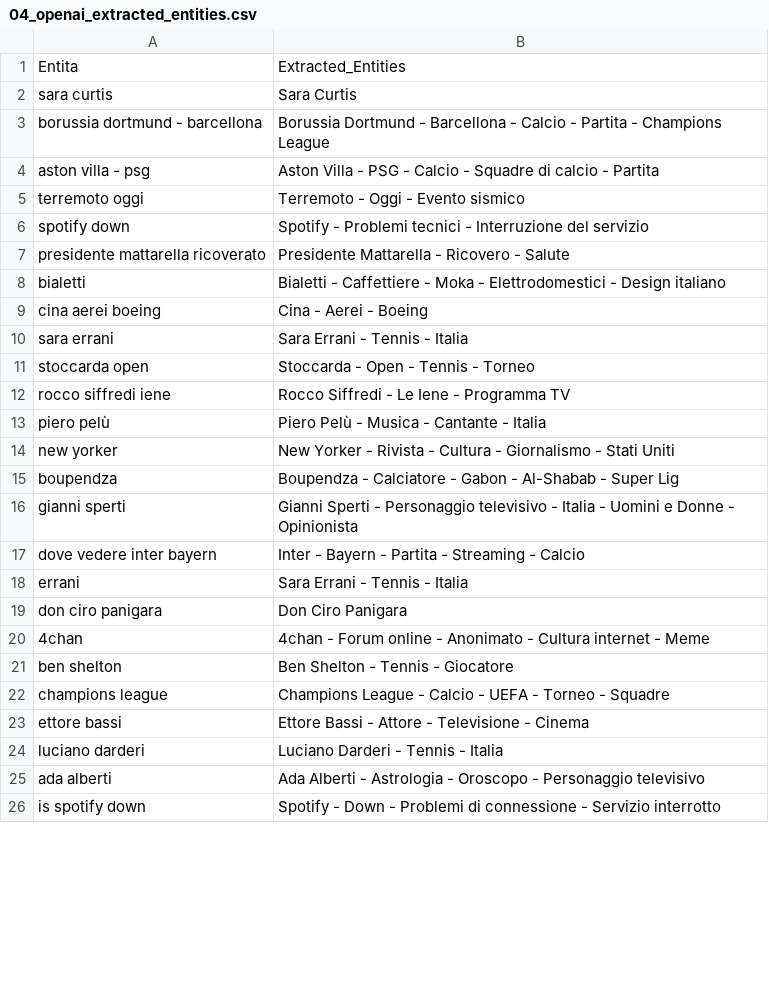
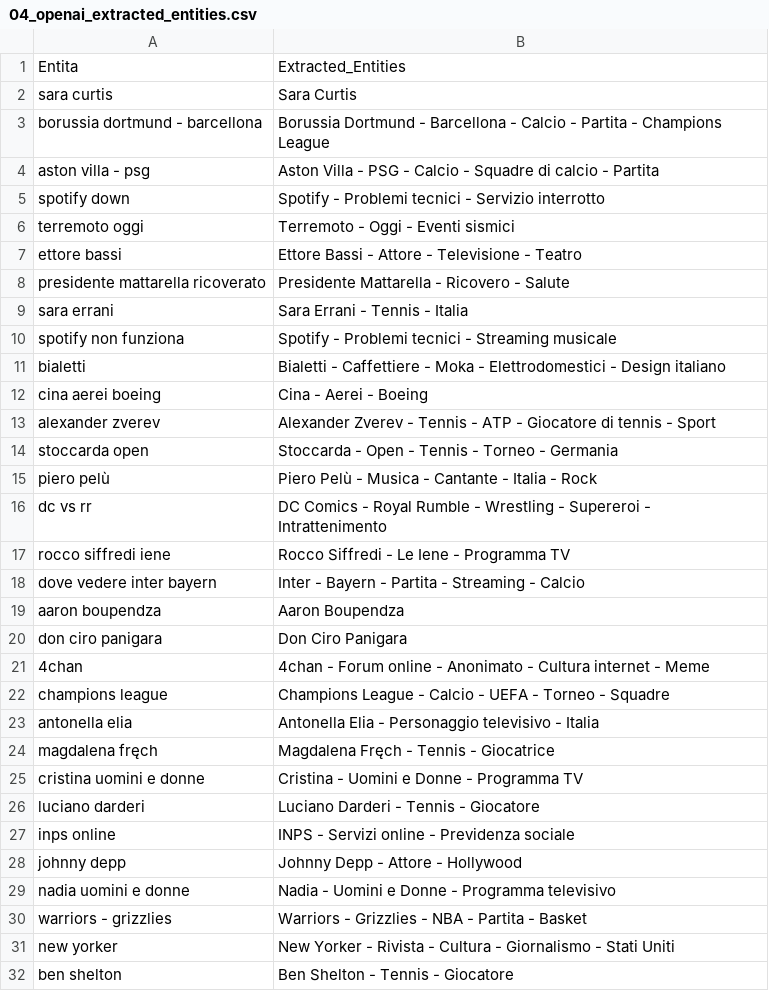
Before and after one commit to maledizionisrls/discover-prophet-website, a CSV file: checkpoint_data/04_openai_extracted_entities.csv, drawn as a sheet; only a part is shown; the diff covers the shown part only.

```diff
--- a/checkpoint_data/04_openai_extracted_entities.csv
+++ b/checkpoint_data/04_openai_extracted_entities.csv
@@ -4,23 +4,29 @@ borussia dortmund - barcellona,Borussia Dortmund - Barcellona - Calcio - Partita
 aston villa - psg,Aston Villa - PSG - Calcio - Squadre di calcio - Partita
-terremoto oggi,Terremoto - Oggi - Evento sismico
-spotify down,Spotify - Problemi tecnici - Interruzione del servizio
+spotify down,Spotify - Problemi tecnici - Servizio interrotto
+terremoto oggi,Terremoto - Oggi - Eventi sismici
+ettore bassi,Ettore Bassi - Attore - Televisione - Teatro
 presidente mattarella ricoverato,Presidente Mattarella - Ricovero - Salute
+sara errani,Sara Errani - Tennis - Italia
+spotify non funziona,Spotify - Problemi tecnici - Streaming musicale
 bialetti,Bialetti - Caffettiere - Moka - Elettrodomestici - Design italiano
 cina aerei boeing,Cina - Aerei - Boeing
-sara errani,Sara Errani - Tennis - Italia
-stoccarda open,Stoccarda - Open - Tennis - Torneo
+alexander zverev,Alexander Zverev - Tennis - ATP - Giocatore di tennis - Sport
+stoccarda open,Stoccarda - Open - Tennis - Torneo - Germania
+piero pelù,Piero Pelù - Musica - Cantante - Italia - Rock
+dc vs rr,DC Comics - Royal Rumble - Wrestling - Supereroi - Intrattenimento
 rocco siffredi iene,Rocco Siffredi - Le Iene - Programma TV
-piero pelù,Piero Pelù - Musica - Cantante - Italia
-new yorker,New Yorker - Rivista - Cultura - Giornalismo - Stati Uniti
-boupendza,Boupendza - Calciatore - Gabon - Al-Shabab - Super Lig
-gianni sperti,Gianni Sperti - Personaggio televisivo - Italia - Uomini e Donne - Opinionista
 dove vedere inter bayern,Inter - Bayern - Partita - Streaming - Calcio
-errani,Sara Errani - Tennis - Italia
+aaron boupendza,Aaron Boupendza
 don ciro panigara,Don Ciro Panigara
 4chan,4chan - Forum online - Anonimato - Cultura internet - Meme
+champions league,Champions League - Calcio - UEFA - Torneo - Squadre
+antonella elia,Antonella Elia - Personaggio televisivo - Italia
+magdalena fręch,Magdalena Fręch - Tennis - Giocatrice
+cristina uomini e donne,Cristina - Uomini e Donne - Programma TV
+luciano darderi,Luciano Darderi - Tennis - Giocatore
+inps online,INPS - Servizi online - Previdenza sociale
+johnny depp,Johnny Depp - Attore - Hollywood
+nadia uomini e donne,Nadia - Uomini e Donne - Programma televisivo
+warriors - grizzlies,Warriors - Grizzlies - NBA - Partita - Basket
+new yorker,New Yorker - Rivista - Cultura - Giornalismo - Stati Uniti
 ben shelton,Ben Shelton - Tennis - Giocatore
-champions league,Champions League - Calcio - UEFA - Torneo - Squadre
-ettore bassi,Ettore Bassi - Attore - Televisione - Cinema
-luciano darderi,Luciano Darderi - Tennis - Italia
-ada alberti,Ada Alberti - Astrologia - Oroscopo - Personaggio televisivo
-is spotify down,Spotify - Down - Problemi di connessione - Servizio interrotto
```
Also changed, not shown: 8 added rows, 12 removed rows, 2 moved rows and 4 edited cells elsewhere in this file, checkpoint_data/01_entities_ordered_extracted.csv, checkpoint_data/02_context_run_1_scores.csv, 5 other files.
